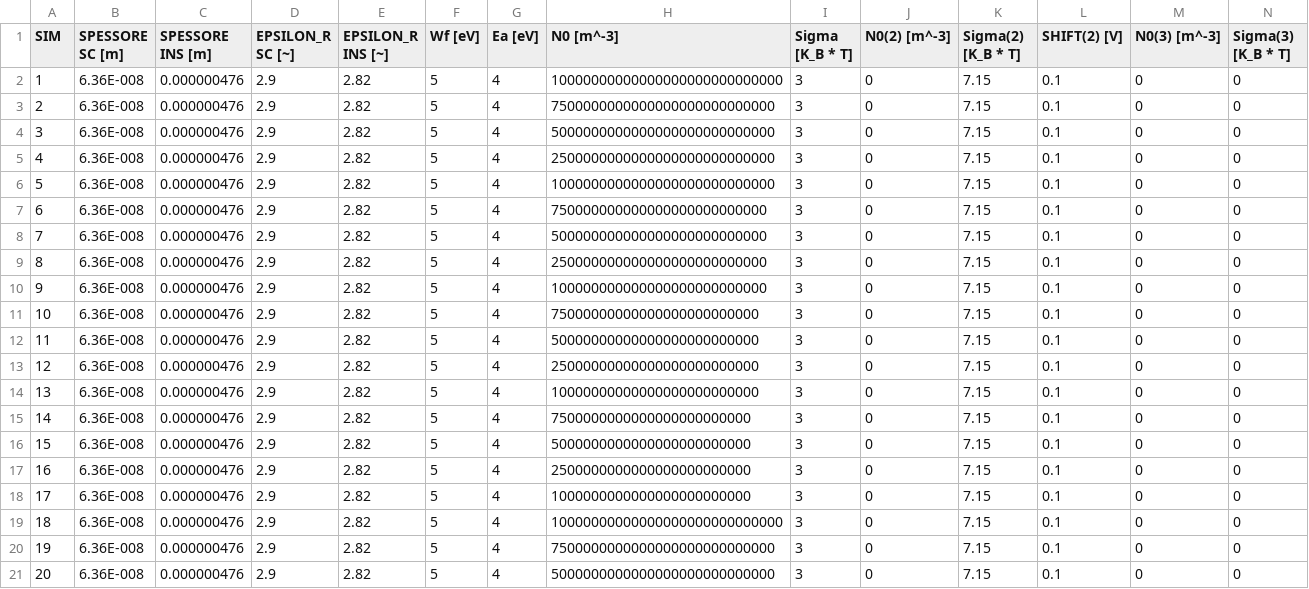
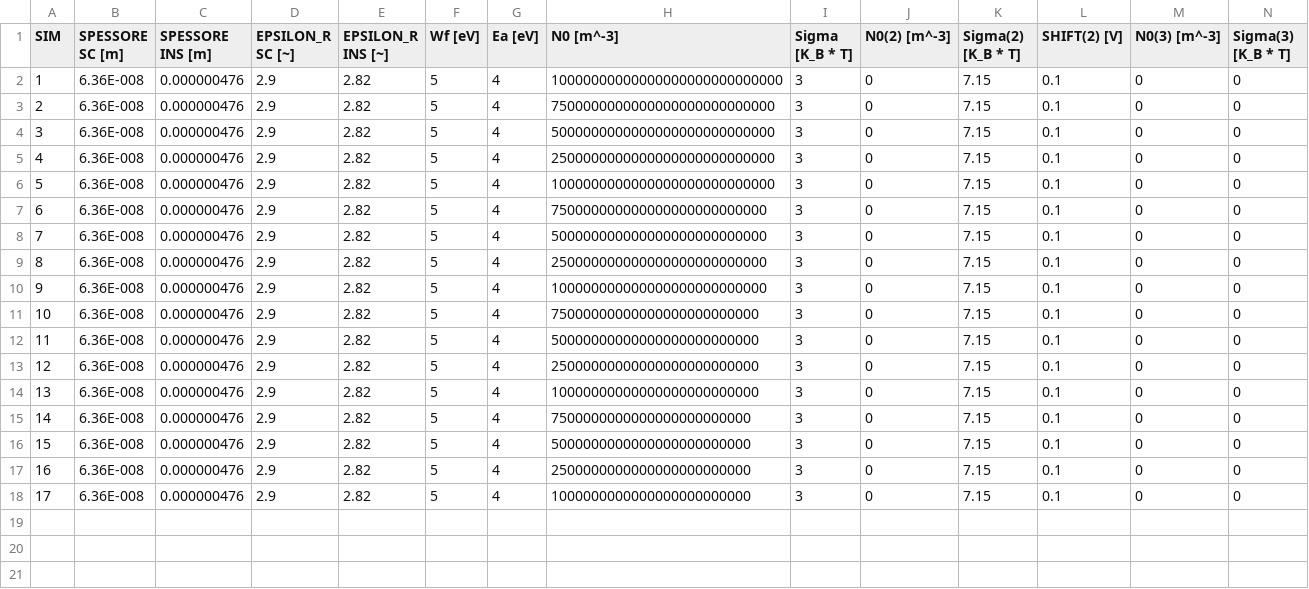
Before and after one commit to pcafrica/DosExtraction, a CSV file: config/IIT/TEST_2_N0.csv, drawn as a sheet; only a part is shown; rows hold the shown columns only; the diff names each change by its address in the sheet, - before the commit and + after, or states it on an @@ line.

Commit message:
Removed repeated rows

```diff
--- a/config/IIT/TEST_2_N0.csv
+++ b/config/IIT/TEST_2_N0.csv
-row 19: 18 | 6.36E-008 | 0.000000476 | 2.9 | 2.82 | 5 | 4 | 10000000000000000000000000000 | 3 | 0 | 7.15 | 0.1 | 0 | 0
-row 20: 19 | 6.36E-008 | 0.000000476 | 2.9 | 2.82 | 5 | 4 | 7500000000000000000000000000 | 3 | 0 | 7.15 | 0.1 | 0 | 0
-row 21: 20 | 6.36E-008 | 0.000000476 | 2.9 | 2.82 | 5 | 4 | 5000000000000000000000000000 | 3 | 0 | 7.15 | 0.1 | 0 | 0
```
